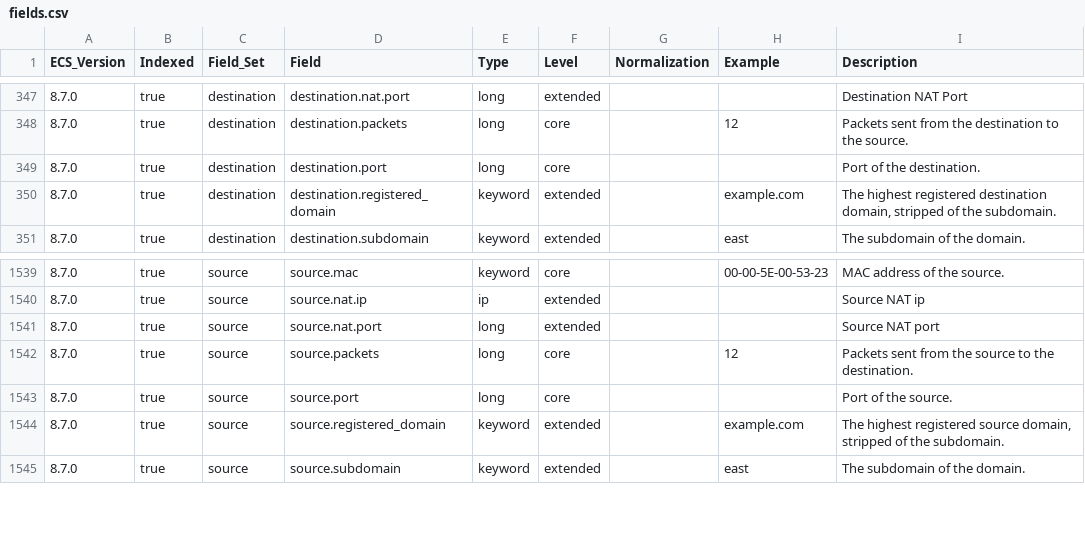
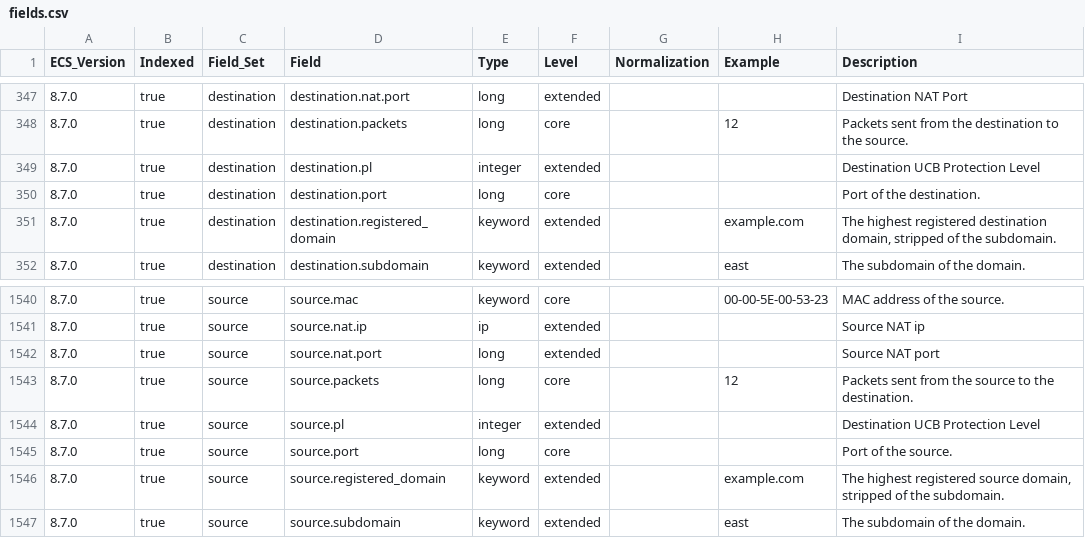
Before and after one commit to ucidentity/iso-ecs, a CSV file: generated/csv/fields.csv, drawn as a sheet; only a part is shown, gaps mark what is left out.

Commit message:
make sure source.pl and destination.pl make it into the templates

```diff
--- a/generated/csv/fields.csv
+++ b/generated/csv/fields.csv
@@ -348,2 +348,3 @@ ECS_Version,Indexed,Field_Set,Field,Type,Level,Normalization,Example,Description
 8.7.0,true,destination,destination.packets,long,core,,12,Packets sent from the destination to the source.
+8.7.0,true,destination,destination.pl,integer,extended,,,Destination UCB Protection Level
 8.7.0,true,destination,destination.port,long,core,,,Port of the destination.
@@ -1542,2 +1543,3 @@ ECS_Version,Indexed,Field_Set,Field,Type,Level,Normalization,Example,Description
 8.7.0,true,source,source.packets,long,core,,12,Packets sent from the source to the destination.
+8.7.0,true,source,source.pl,integer,extended,,,Destination UCB Protection Level
 8.7.0,true,source,source.port,long,core,,,Port of the source.
```
Also changed, not shown: 13 other files.
